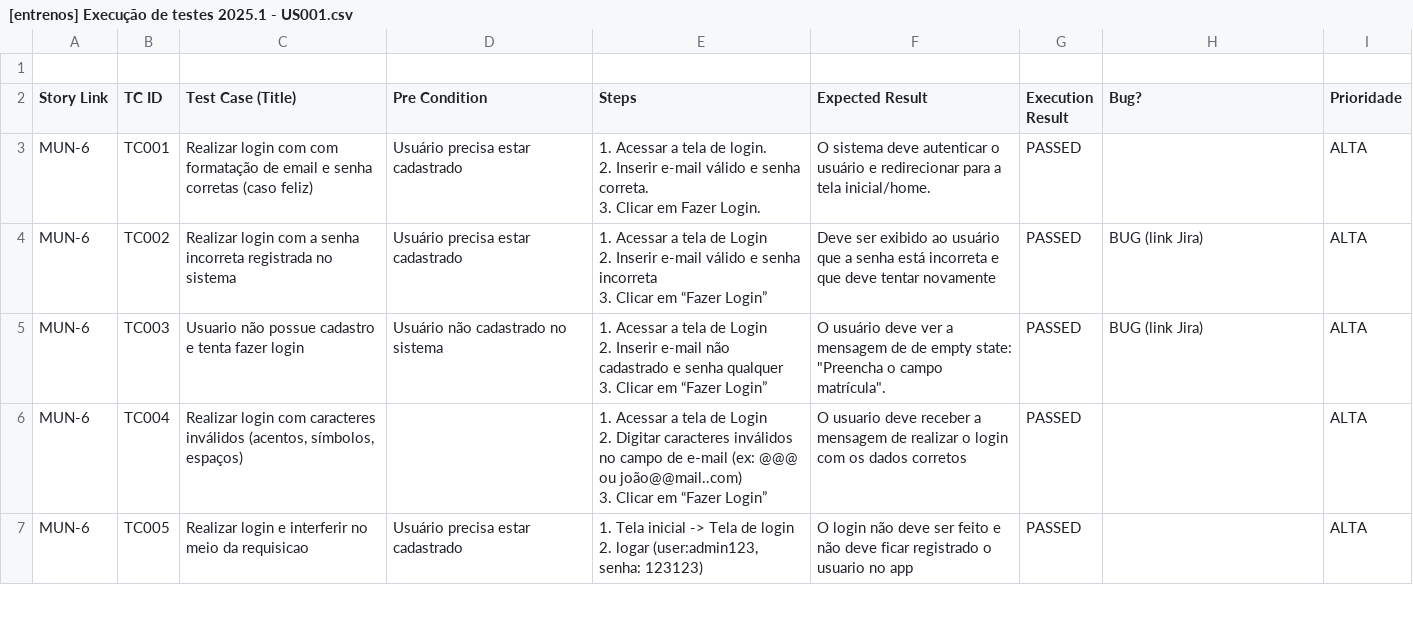
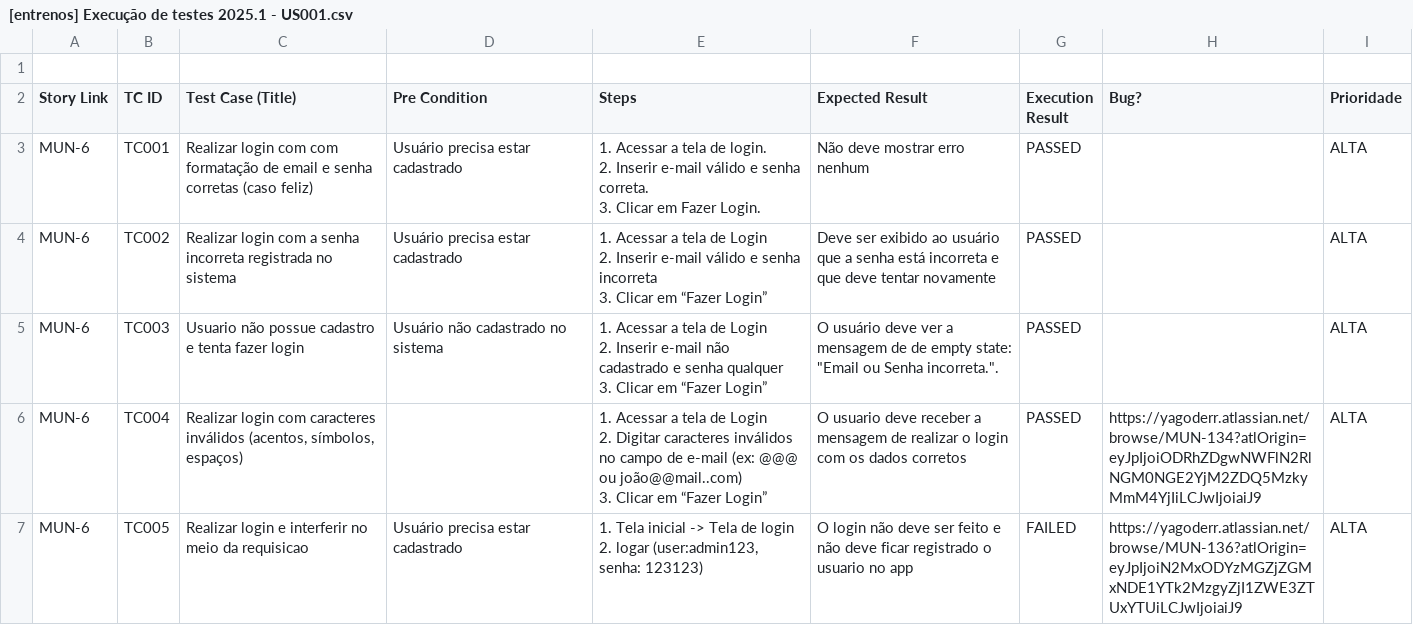
Before and after one commit to Matheusmrinho/Dashboard-ESSI3, a CSV file: dados/[entrenos] Execução de testes 2025.1 - US001.csv, drawn as a sheet; only a part is shown; the diff covers the shown part only.

```diff
--- a/dados/[entrenos] Execução de testes 2025.1 - US001.csv
+++ b/dados/[entrenos] Execução de testes 2025.1 - US001.csv
@@ -2,14 +2,14 @@
 Story Link,TC ID,Test Case (Title),Pre Condition,Steps,Expected Result,Execution Result,Bug?,Prioridade
-MUN-6,TC001,Realizar login com com  formatação de email e senha corretas (caso feliz) ,Usuário precisa estar cadastrado,"1. Acessar a tela de login.
-2. Inserir e-mail válido e senha correta.
-3. Clicar em Fazer Login.",O sistema deve autenticar o usuário e redirecionar para a tela inicial/home.,PASSED,,ALTA
-MUN-6,TC002,Realizar login com a senha incorreta registrada no sistema ,Usuário precisa estar cadastrado ,"1. Acessar a tela de Login
-2. Inserir e-mail válido e senha incorreta
-3. Clicar em “Fazer Login”",Deve ser exibido ao usuário que a senha está incorreta e que deve tentar novamente,PASSED,BUG (link Jira),ALTA
-MUN-6,TC003,Usuario não possue cadastro e tenta fazer login ,Usuário não cadastrado no sistema,"1. Acessar a tela de Login
-2. Inserir e-mail não cadastrado e senha qualquer
-3. Clicar em “Fazer Login”","O usuário deve ver a mensagem de de empty state: ""Preencha o campo matrícula"". ",PASSED,BUG (link Jira),ALTA
-MUN-6,TC004,"Realizar login com caracteres inválidos (acentos, símbolos, espaços)",,"1. Acessar a tela de Login
-2. Digitar caracteres inválidos no campo de e-mail (ex: @@@ ou joão@@mail..com)
-3. Clicar em “Fazer Login”",O usuario deve receber a mensagem de realizar o login com os dados corretos ,PASSED,,ALTA
-MUN-6,TC005,Realizar login e interferir no meio da requisicao,Usuário precisa estar cadastrado,"1. Tela inicial -> Tela de login  2. logar (user:admin123, senha: 123123)",O login não deve ser feito e não deve ficar registrado o usuario no app,PASSED,,ALTA
+MUN-6,TC001,Realizar login com com  formatação de email e senha corretas (caso feliz) ,Usuário precisa estar cadastrado,"1. Acessar a tela de login.
+2. Inserir e-mail válido e senha correta.
+3. Clicar em Fazer Login.",Não deve mostrar erro nenhum,PASSED,,ALTA
+MUN-6,TC002,Realizar login com a senha incorreta registrada no sistema ,Usuário precisa estar cadastrado ,"1. Acessar a tela de Login
+2. Inserir e-mail válido e senha incorreta
+3. Clicar em “Fazer Login”",Deve ser exibido ao usuário que a senha está incorreta e que deve tentar novamente,PASSED,,ALTA
+MUN-6,TC003,Usuario não possue cadastro e tenta fazer login ,Usuário não cadastrado no sistema,"1. Acessar a tela de Login
+2. Inserir e-mail não cadastrado e senha qualquer
+3. Clicar em “Fazer Login”","O usuário deve ver a mensagem de de empty state: ""Email ou Senha incorreta."". ",PASSED,,ALTA
+MUN-6,TC004,"Realizar login com caracteres inválidos (acentos, símbolos, espaços)",,"1. Acessar a tela de Login
+2. Digitar caracteres inválidos no campo de e-mail (ex: @@@ ou joão@@mail..com)
+3. Clicar em “Fazer Login”",O usuario deve receber a mensagem de realizar o login com os dados corretos ,PASSED,https://yagoderr.atlassian.net/browse/MUN-134?atlOrigin=eyJpIjoiODRhZDgwNWFlN2RlNGM0NGE2YjM2ZDQ5MzkyMmM4YjIiLCJwIjoiaiJ9,ALTA
+MUN-6,TC005,Realizar login e interferir no meio da requisicao,Usuário precisa estar cadastrado,"1. Tela inicial -> Tela de login  2. logar (user:admin123, senha: 123123)",O login não deve ser feito e não deve ficar registrado o usuario no app,FAILED,https://yagoderr.atlassian.net/browse/MUN-136?atlOrigin=eyJpIjoiN2MxODYzMGZjZGMxNDE1YTk2MzgyZjI1ZWE3ZTUxYTUiLCJwIjoiaiJ9,ALTA
```
Also changed, not shown: 5 removed rows and 6 edited cells elsewhere in this file, dados/[entrenos] Execução de testes 2025.1 - US002.csv, dados/[entrenos] Execução de testes 2025.1 - US003.csv, 12 other files.
